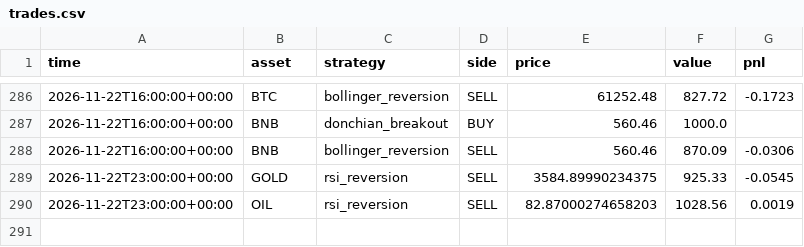
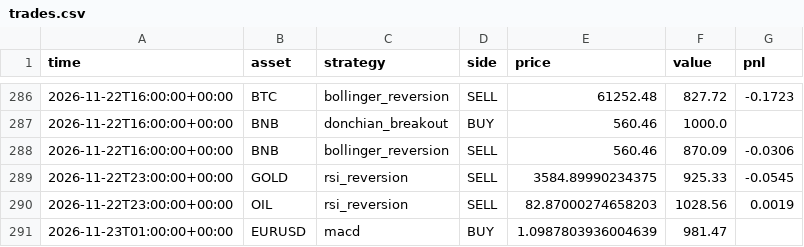
Before and after one commit to RocketLutzk/tradesim, a CSV file: data/trades.csv, drawn as a sheet; only a part is shown, gaps mark what is left out; the diff names each change by its address in the sheet, - before the commit and + after, or states it on an @@ line.

```diff
--- a/data/trades.csv
+++ b/data/trades.csv
+row 291: 2026-11-23T01:00:00+00:00 | EURUSD | macd | BUY | 1.0987803936004639 | 981.47
```
Also changed, not shown: 2 other files.
